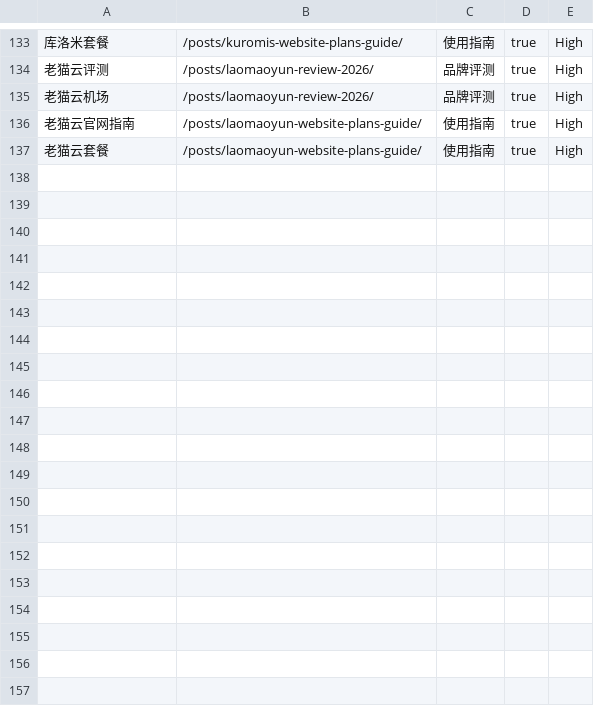
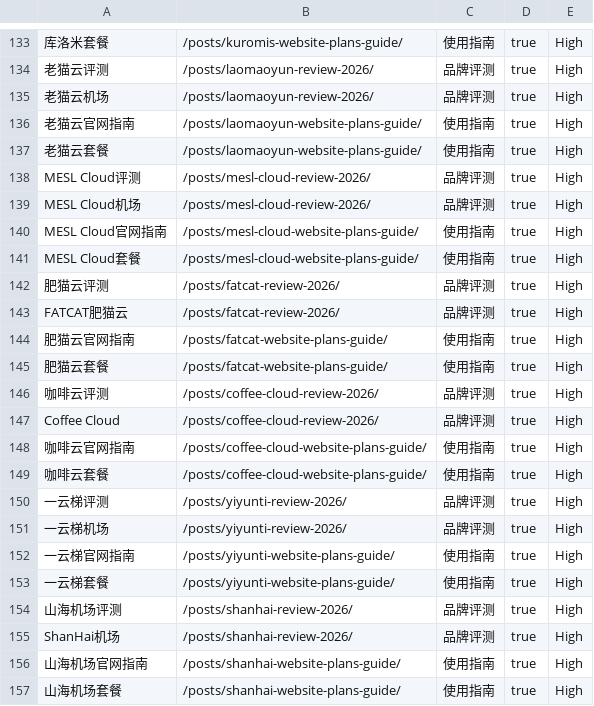
Before and after one commit to sksksk98698-source/airporttizi.com, a CSV file: SEO-Anchor-URL-Mapping.csv, drawn as a sheet; only a part is shown, gaps mark what is left out; the diff names each change by its address in the sheet, - before the commit and + after, or states it on an @@ line.

```diff
--- a/SEO-Anchor-URL-Mapping.csv
+++ b/SEO-Anchor-URL-Mapping.csv
+row 138: MESL Cloud评测 | /posts/mesl-cloud-review-2026/ | 品牌评测 | true | High
+row 139: MESL Cloud机场 | /posts/mesl-cloud-review-2026/ | 品牌评测 | true | High
+row 140: MESL Cloud官网指南 | /posts/mesl-cloud-website-plans-guide/ | 使用指南 | true | High
+row 141: MESL Cloud套餐 | /posts/mesl-cloud-website-plans-guide/ | 使用指南 | true | High
+row 142: 肥猫云评测 | /posts/fatcat-review-2026/ | 品牌评测 | true | High
+row 143: FATCAT肥猫云 | /posts/fatcat-review-2026/ | 品牌评测 | true | High
+row 144: 肥猫云官网指南 | /posts/fatcat-website-plans-guide/ | 使用指南 | true | High
+row 145: 肥猫云套餐 | /posts/fatcat-website-plans-guide/ | 使用指南 | true | High
+row 146: 咖啡云评测 | /posts/coffee-cloud-review-2026/ | 品牌评测 | true | High
+row 147: Coffee Cloud | /posts/coffee-cloud-review-2026/ | 品牌评测 | true | High
+row 148: 咖啡云官网指南 | /posts/coffee-cloud-website-plans-guide/ | 使用指南 | true | High
+row 149: 咖啡云套餐 | /posts/coffee-cloud-website-plans-guide/ | 使用指南 | true | High
+row 150: 一云梯评测 | /posts/yiyunti-review-2026/ | 品牌评测 | true | High
+row 151: 一云梯机场 | /posts/yiyunti-review-2026/ | 品牌评测 | true | High
+row 152: 一云梯官网指南 | /posts/yiyunti-website-plans-guide/ | 使用指南 | true | High
+row 153: 一云梯套餐 | /posts/yiyunti-website-plans-guide/ | 使用指南 | true | High
+row 154: 山海机场评测 | /posts/shanhai-review-2026/ | 品牌评测 | true | High
+row 155: ShanHai机场 | /posts/shanhai-review-2026/ | 品牌评测 | true | High
+row 156: 山海机场官网指南 | /posts/shanhai-website-plans-guide/ | 使用指南 | true | High
+row 157: 山海机场套餐 | /posts/shanhai-website-plans-guide/ | 使用指南 | true | High
```
Also changed, not shown: SEO-Keyword-URL-Mapping.csv, 16 other files.
